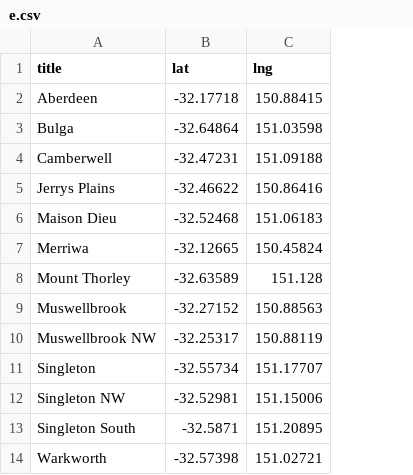
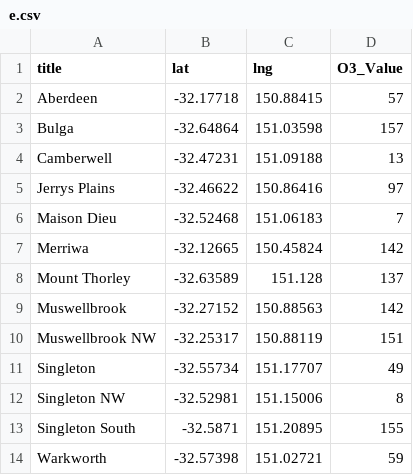
Before and after one commit to hiepduc/ai_dashboard, a CSV file: Mockup/AQSs_Info/e.csv, drawn as a sheet; only a part is shown; the diff names each change by its address in the sheet, - before the commit and + after, or states it on an @@ line.

```diff
--- a/Mockup/AQSs_Info/e.csv
+++ b/Mockup/AQSs_Info/e.csv
+column D (O3_Value), rows 2-14: 57 | 157 | 13 | 97 | 7 | 142 | 137 | 142 | 151 | 49 | 8 | 155 | 59
```
Also changed, not shown: 3 other files.
